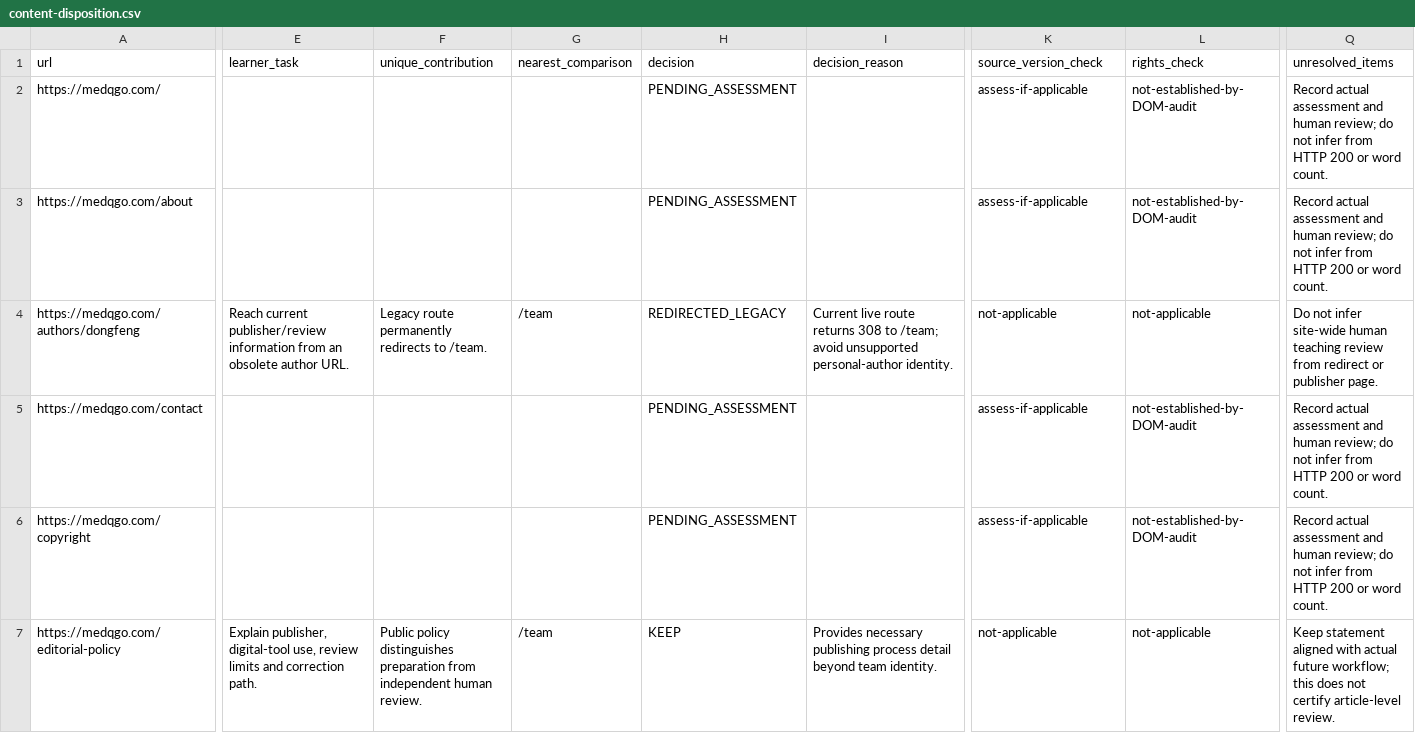
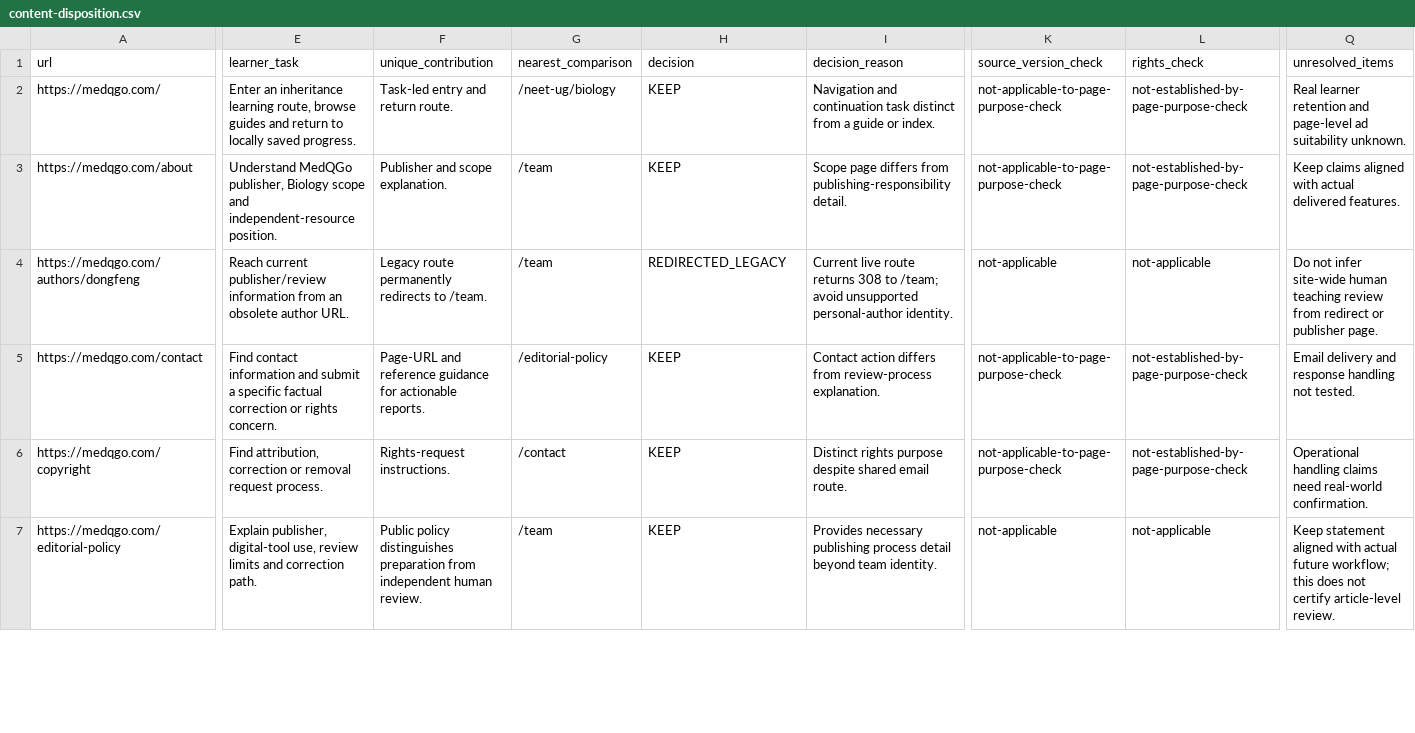
Before and after one commit to lliuzinan/neetTk, a CSV file: docs/audits/content-disposition.csv, drawn as a sheet; only a part is shown, gaps mark what is left out; the diff covers the shown part only; the diff names each change by its address in the sheet, - before the commit and + after, or states it on an @@ line.

Commit message:
Clarify local learning-data privacy and triage site pages

```diff
--- a/docs/audits/content-disposition.csv
+++ b/docs/audits/content-disposition.csv
-E2 (learner_task): (empty)
+E2 (learner_task): Enter an inheritance learning route, browse guides and return to locally saved progress.
-F2 (unique_contribution): (empty)
+F2 (unique_contribution): Task-led entry and return route.
-G2 (nearest_comparison): (empty)
+G2 (nearest_comparison): /neet-ug/biology
-H2:H3 (decision): PENDING_ASSESSMENT
+H2:H3 (decision): KEEP
-I2 (decision_reason): (empty)
+I2 (decision_reason): Navigation and continuation task distinct from a guide or index.
-K2:K3 (source_version_check): assess-if-applicable
+K2:K3 (source_version_check): not-applicable-to-page-purpose-check
-L2:L3 (rights_check): not-established-by-DOM-audit
+L2:L3 (rights_check): not-established-by-page-purpose-check
-Q2 (unresolved_items): Record actual assessment and human review; do not infer from HTTP 200 or word count.
+Q2 (unresolved_items): Real learner retention and page-level ad suitability unknown.
-E3 (learner_task): (empty)
+E3 (learner_task): Understand MedQGo publisher, Biology scope and independent-resource position.
-F3 (unique_contribution): (empty)
+F3 (unique_contribution): Publisher and scope explanation.
-G3 (nearest_comparison): (empty)
+G3 (nearest_comparison): /team
-I3 (decision_reason): (empty)
+I3 (decision_reason): Scope page differs from publishing-responsibility detail.
-Q3 (unresolved_items): Record actual assessment and human review; do not infer from HTTP 200 or word count.
+Q3 (unresolved_items): Keep claims aligned with actual delivered features.
-E5 (learner_task): (empty)
+E5 (learner_task): Find contact information and submit a specific factual correction or rights concern.
-F5 (unique_contribution): (empty)
+F5 (unique_contribution): Page-URL and reference guidance for actionable reports.
-G5 (nearest_comparison): (empty)
+G5 (nearest_comparison): /editorial-policy
-H5:H6 (decision): PENDING_ASSESSMENT
+H5:H6 (decision): KEEP
-I5 (decision_reason): (empty)
+I5 (decision_reason): Contact action differs from review-process explanation.
-K5:K6 (source_version_check): assess-if-applicable
+K5:K6 (source_version_check): not-applicable-to-page-purpose-check
-L5:L6 (rights_check): not-established-by-DOM-audit
+L5:L6 (rights_check): not-established-by-page-purpose-check
-Q5 (unresolved_items): Record actual assessment and human review; do not infer from HTTP 200 or word count.
+Q5 (unresolved_items): Email delivery and response handling not tested.
-E6 (learner_task): (empty)
+E6 (learner_task): Find attribution, correction or removal request process.
-F6 (unique_contribution): (empty)
+F6 (unique_contribution): Rights-request instructions.
-G6 (nearest_comparison): (empty)
+G6 (nearest_comparison): /contact
-I6 (decision_reason): (empty)
+I6 (decision_reason): Distinct rights purpose despite shared email route.
-Q6 (unresolved_items): Record actual assessment and human review; do not infer from HTTP 200 or word count.
+Q6 (unresolved_items): Operational handling claims need real-world confirmation.
```
Also changed, not shown: 49 edited cells elsewhere in this file, 3 other files.
